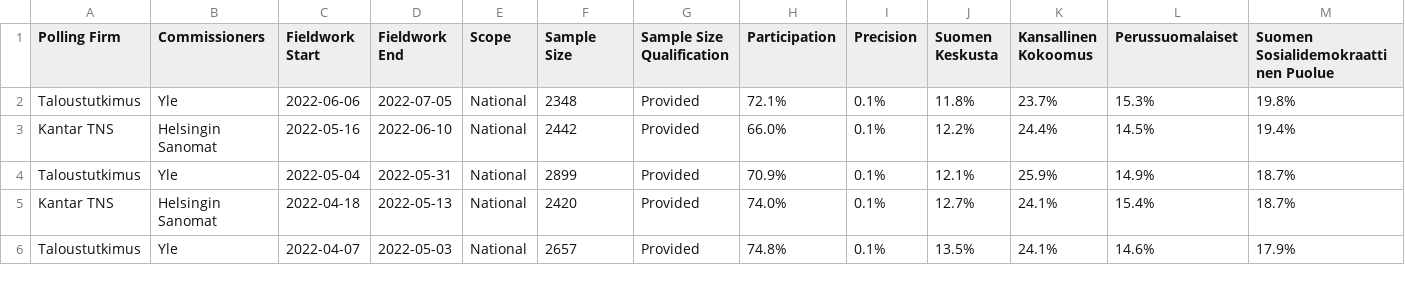
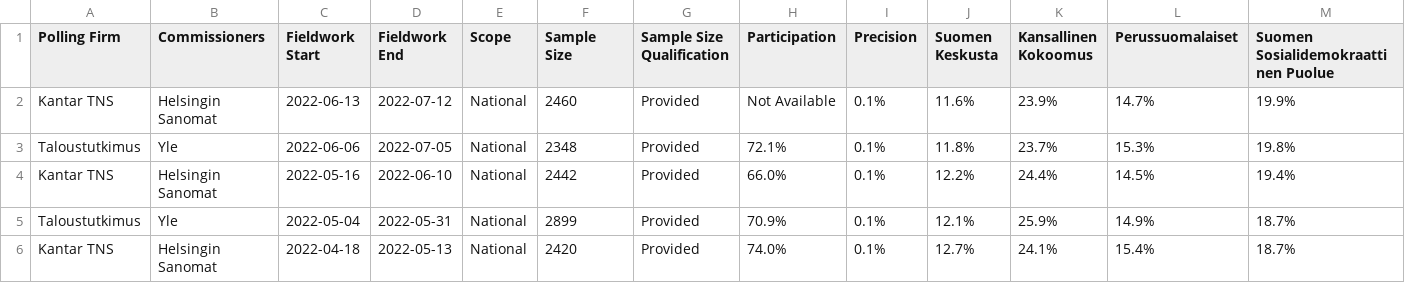
Before and after one commit to michalskop/europeelects, a CSV file: data_original/fi.csv, drawn as a sheet; only a part is shown; the shorter side is filled out with more unchanged rows; rows hold the shown columns only; the diff names each change by its address in the sheet, - before the commit and + after, or states it on an @@ line.

```diff
--- a/data_original/fi.csv
+++ b/data_original/fi.csv
+row 2: Kantar TNS | Helsingin Sanomat | 2022-06-13 | 2022-07-12 | National | 2460 | Provided | Not Available | 0.1% | 11.6% | 23.9% | 14.7% | 19.9%
```
Also changed, not shown: 1 other file.
